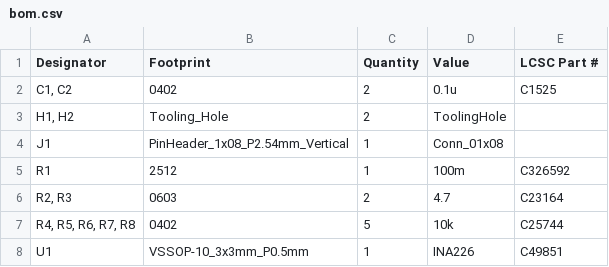
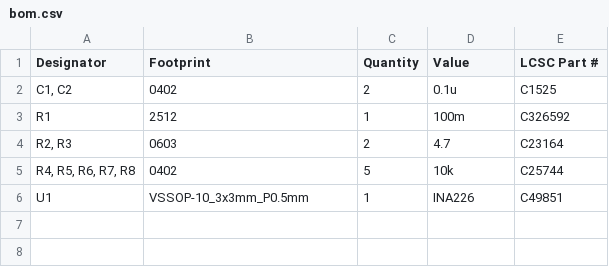
Before and after one commit to 21km43/Ammeter, a CSV file: production/bom.csv, drawn as a sheet; the diff names each change by its address in the sheet, - before the commit and + after, or states it on an @@ line.

```diff
--- a/production/bom.csv
+++ b/production/bom.csv
-row 3: H1, H2 | Tooling_Hole | 2 | ToolingHole
-row 4: J1 | PinHeader_1x08_P2.54mm_Vertical | 1 | Conn_01x08
```
Also changed, not shown: production/positions.csv, 4 other files.
